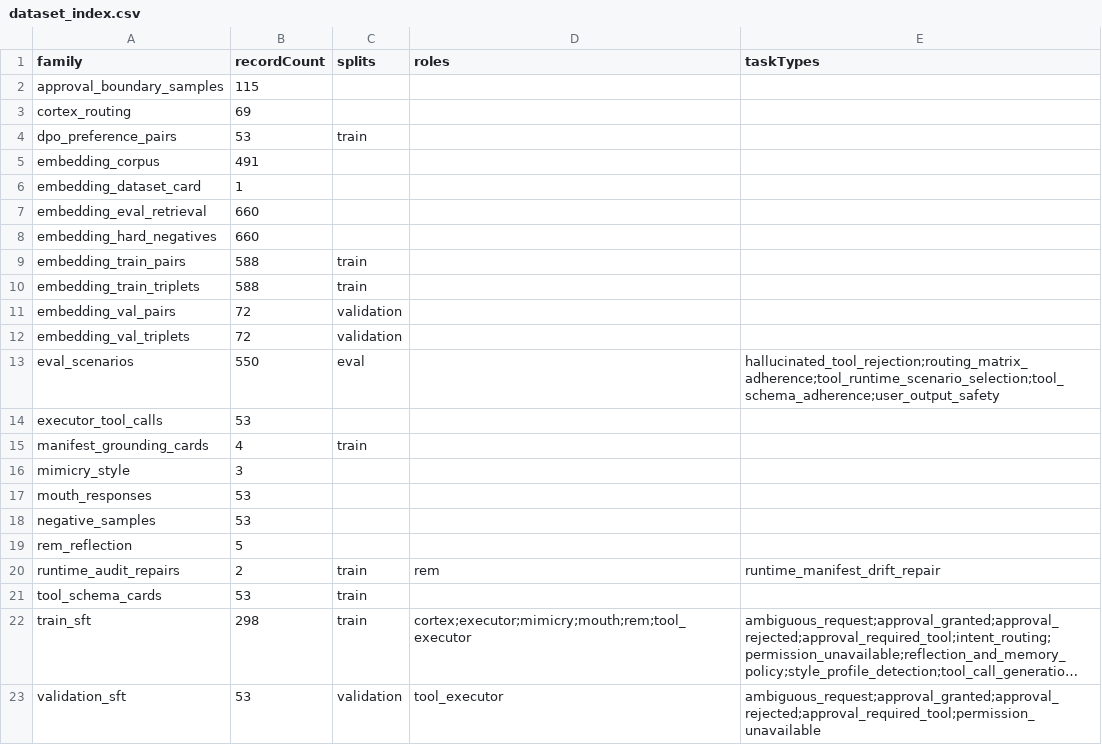
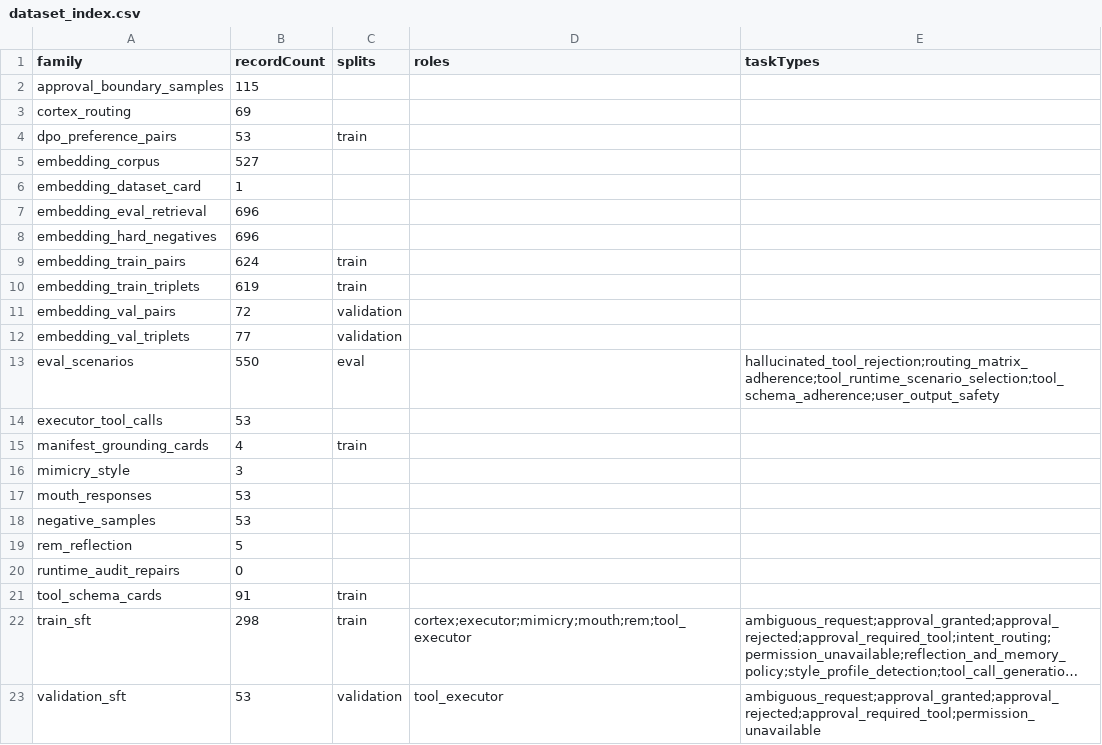
Before and after one commit to ales27pm/Lumen, a CSV file: generated/agent_manifest/dataset_index.csv, drawn as a sheet; long unchanged cells end in …; the diff names each change by its address in the sheet, - before the commit and + after, or states it on an @@ line.

```diff
--- a/generated/agent_manifest/dataset_index.csv
+++ b/generated/agent_manifest/dataset_index.csv
-B5 (recordCount): 491
+B5 (recordCount): 527
-B7:B8 (recordCount): 660
+B7:B8 (recordCount): 696
-B9 (recordCount): 588
+B9 (recordCount): 624
-B10 (recordCount): 588
+B10 (recordCount): 619
-B12 (recordCount): 72
+B12 (recordCount): 77
-B20 (recordCount): 2
+B20 (recordCount): 0
-C20 (splits): train
+C20 (splits): (empty)
-D20 (roles): rem
+D20 (roles): (empty)
-E20 (taskTypes): runtime_manifest_drift_repair
+E20 (taskTypes): (empty)
-B21 (recordCount): 53
+B21 (recordCount): 91
```
Also changed, not shown: 24 other files.
